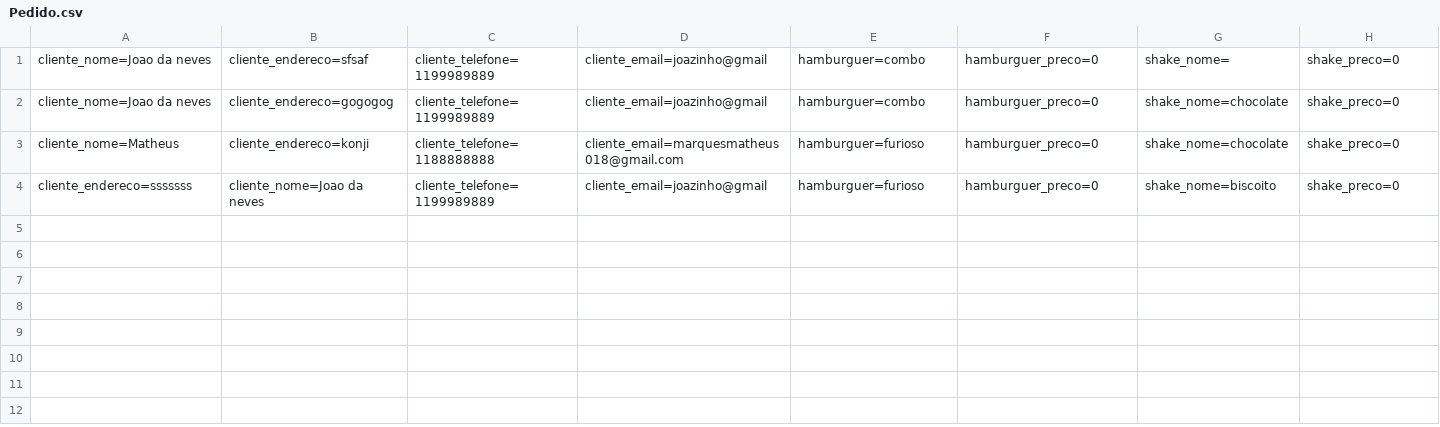
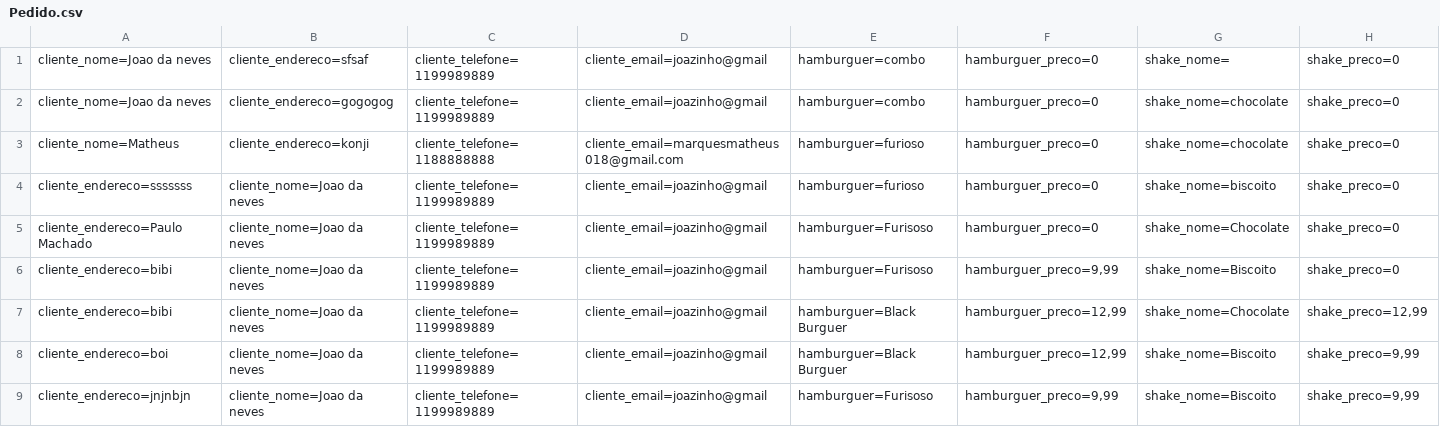
Before and after one commit to souza-marques/senai-c-, a CSV file: McBonaldsMVC/Database/Pedido.csv, drawn as a sheet; only a part is shown; rows hold the shown columns only; the diff names each change by its address in the sheet, - before the commit and + after, or states it on an @@ line.

```diff
--- a/McBonaldsMVC/Database/Pedido.csv
+++ b/McBonaldsMVC/Database/Pedido.csv
+row 5: cliente_endereco=Paulo Machado | cliente_nome=Joao da neves | cliente_telefone=1199989889 | cliente_email=joazinho@gmail | hamburguer=Furisoso | hamburguer_preco=0 | shake_nome=Chocolate | shake_preco=0
+row 6: cliente_endereco=bibi | cliente_nome=Joao da neves | cliente_telefone=1199989889 | cliente_email=joazinho@gmail | hamburguer=Furisoso | hamburguer_preco=9,99 | shake_nome=Biscoito | shake_preco=0
+row 7: cliente_endereco=bibi | cliente_nome=Joao da neves | cliente_telefone=1199989889 | cliente_email=joazinho@gmail | hamburguer=Black Burguer | hamburguer_preco=12,99 | shake_nome=Chocolate | shake_preco=12,99
+row 8: cliente_endereco=boi | cliente_nome=Joao da neves | cliente_telefone=1199989889 | cliente_email=joazinho@gmail | hamburguer=Black Burguer | hamburguer_preco=12,99 | shake_nome=Biscoito | shake_preco=9,99
+row 9: cliente_endereco=jnjnbjn | cliente_nome=Joao da neves | cliente_telefone=1199989889 | cliente_email=joazinho@gmail | hamburguer=Furisoso | hamburguer_preco=9,99 | shake_nome=Biscoito | shake_preco=9,99
```
Also changed, not shown: 21 other files.
